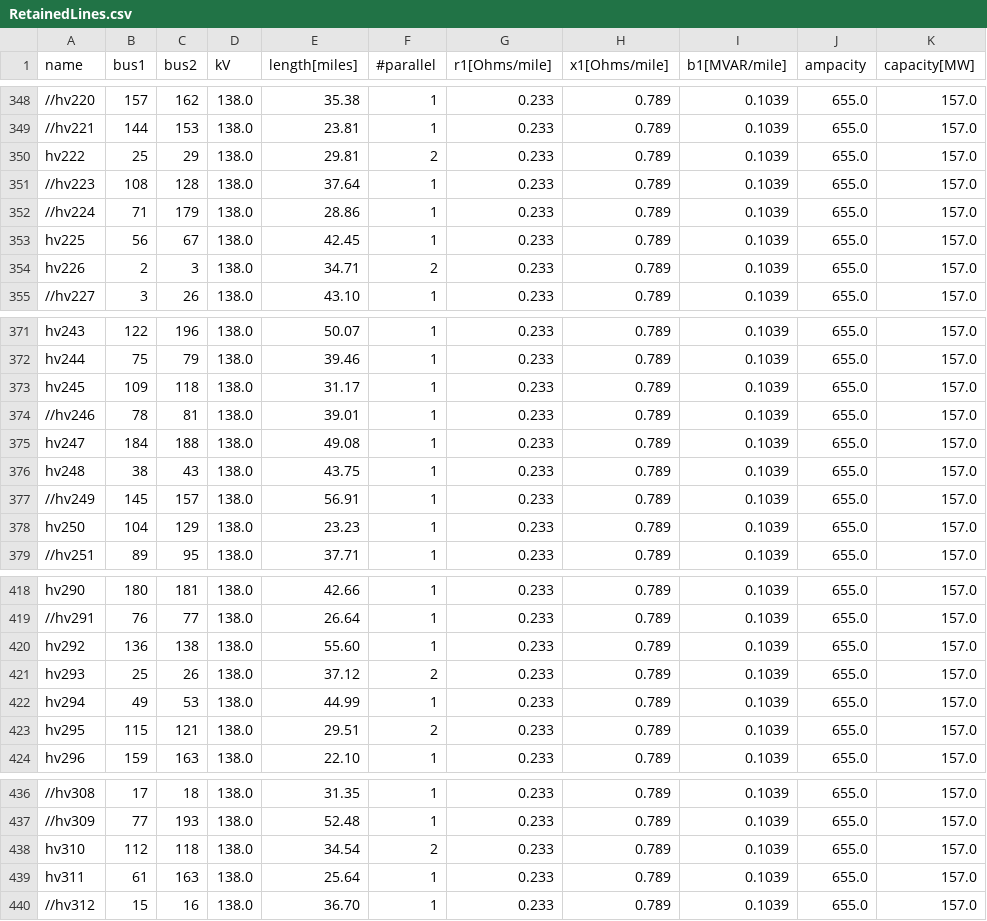
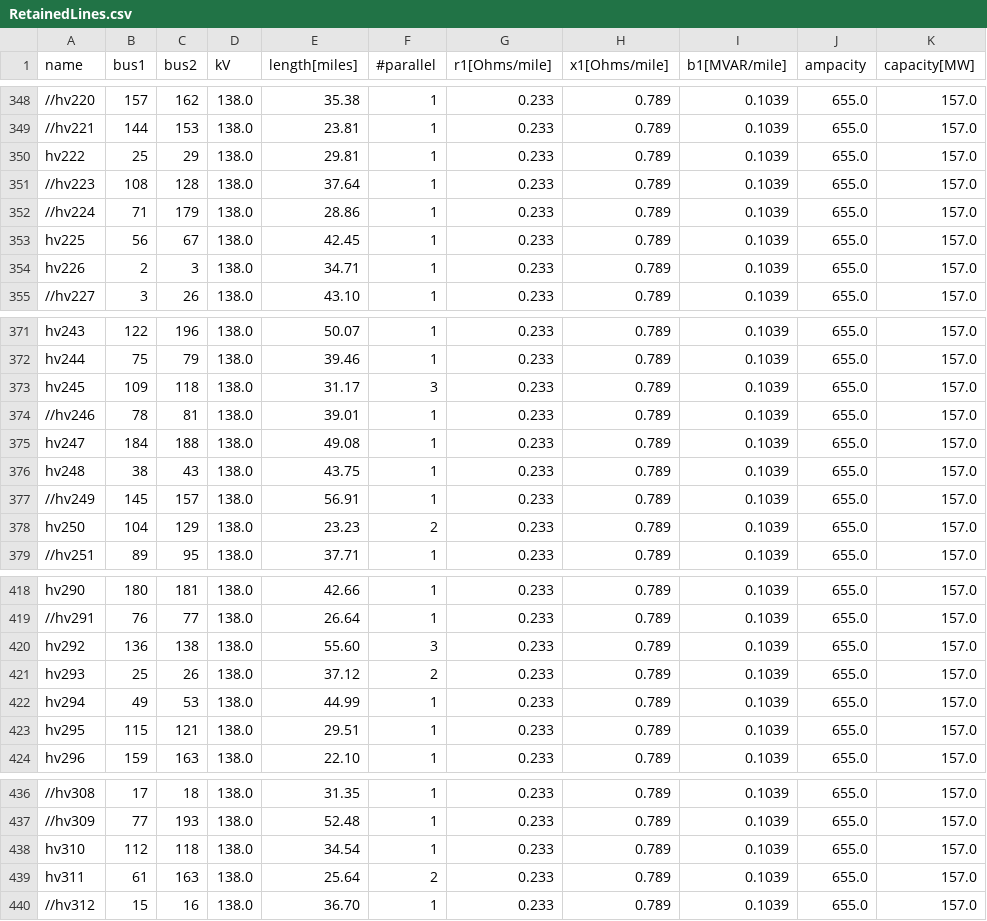
Before and after one commit to ITDProject/ERCOTTestSystem, a CSV file: ERCOT_Test_Systems/The_200Bus_ERCOT_Test_System/RetainedLines.csv, drawn as a sheet; only a part is shown, gaps mark what is left out; the diff covers the shown part only; the diff names each change by its address in the sheet, - before the commit and + after, or states it on an @@ line.

```diff
--- a/ERCOT_Test_Systems/The_200Bus_ERCOT_Test_System/RetainedLines.csv
+++ b/ERCOT_Test_Systems/The_200Bus_ERCOT_Test_System/RetainedLines.csv
-F350 (#parallel): 2
+F350 (#parallel): 1
-F354 (#parallel): 2
+F354 (#parallel): 1
-F373 (#parallel): 1
+F373 (#parallel): 3
-F378 (#parallel): 1
+F378 (#parallel): 2
-F420 (#parallel): 1
+F420 (#parallel): 3
-F423 (#parallel): 2
+F423 (#parallel): 1
-F438 (#parallel): 2
+F438 (#parallel): 1
-F439 (#parallel): 1
+F439 (#parallel): 2
```
Also changed, not shown: 28 edited cells elsewhere in this file, ERCOT_Test_Systems/The_200Bus_ERCOT_Test_System/RetainedBuses.csv, 4 other files.
